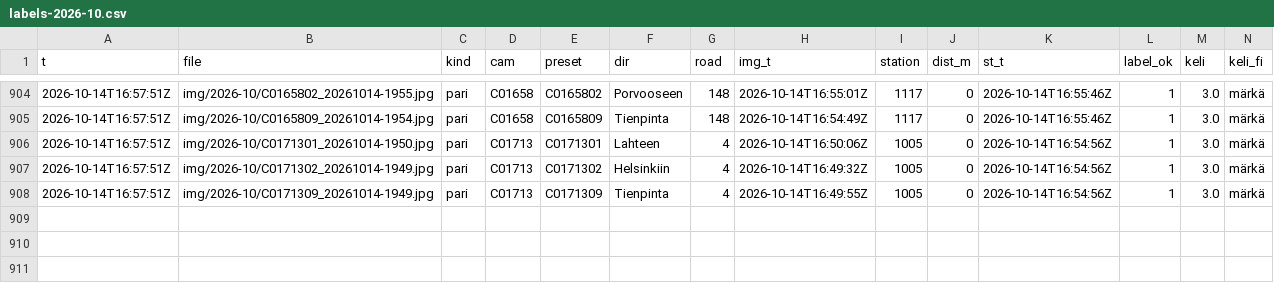
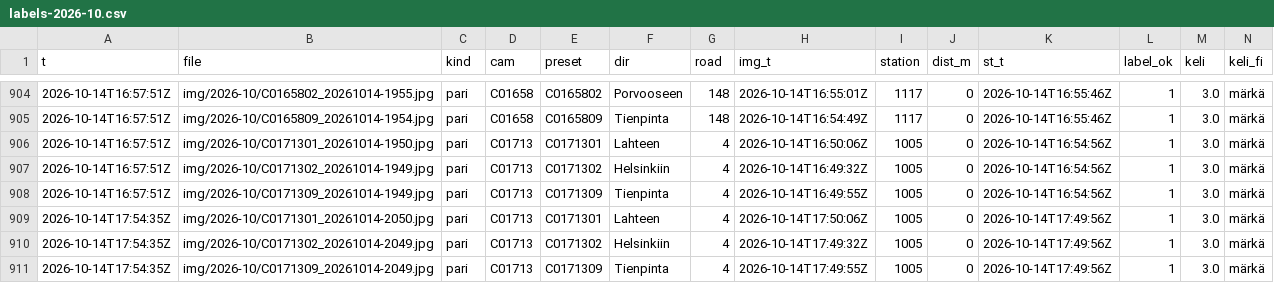
Before and after one commit to Sambbor/Vantaakeli-kuvat, a CSV file: data/labels-2026-10.csv, drawn as a sheet; only a part is shown, gaps mark what is left out; rows hold the shown columns only; the diff names each change by its address in the sheet, - before the commit and + after, or states it on an @@ line.

```diff
--- a/data/labels-2026-10.csv
+++ b/data/labels-2026-10.csv
+row 909: 2026-10-14T17:54:35Z | img/2026-10/C0171301_20261014-2050.jpg | pari | C01713 | C0171301 | Lahteen | 4 | 2026-10-14T17:50:06Z | 1005 | 0 | 2026-10-14T17:49:56Z | 1 | 3.0 | märkä
+row 910: 2026-10-14T17:54:35Z | img/2026-10/C0171302_20261014-2049.jpg | pari | C01713 | C0171302 | Helsinkiin | 4 | 2026-10-14T17:49:32Z | 1005 | 0 | 2026-10-14T17:49:56Z | 1 | 3.0 | märkä
+row 911: 2026-10-14T17:54:35Z | img/2026-10/C0171309_20261014-2049.jpg | pari | C01713 | C0171309 | Tienpinta | 4 | 2026-10-14T17:49:55Z | 1005 | 0 | 2026-10-14T17:49:56Z | 1 | 3.0 | märkä
```
Also changed, not shown: 5 other files.
